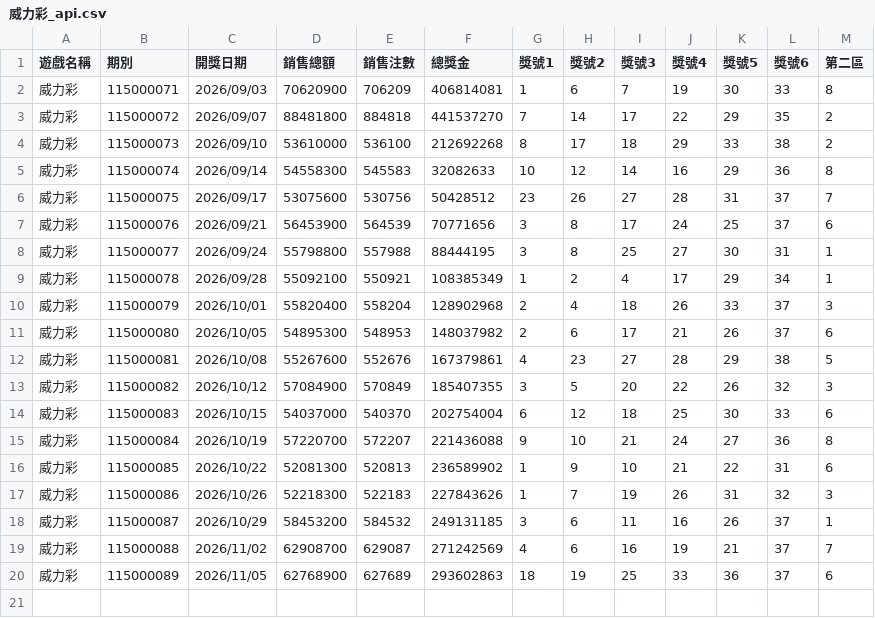
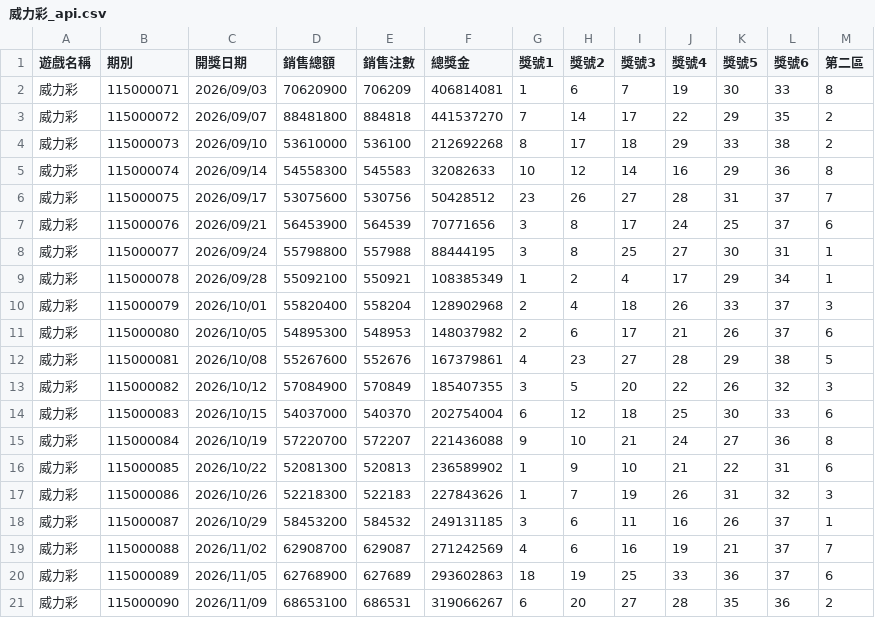
Before and after one commit to tongxiaooppo-boop/lotto-lucky, a CSV file: history/api/威力彩_api.csv, drawn as a sheet.

```diff
--- a/history/api/威力彩_api.csv
+++ b/history/api/威力彩_api.csv
@@ -20 +20,2 @@
 威力彩,115000089,2026/11/05,62768900,627689,293602863,18,19,25,33,36,37,6
+威力彩,115000090,2026/11/09,68653100,686531,319066267,6,20,27,28,35,36,2
```
Also changed, not shown: history/api/今彩539_api.csv, 3 other files.
